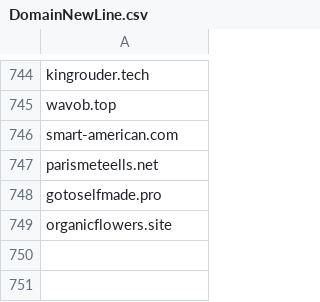
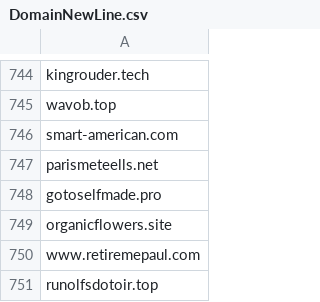
Before and after one commit to giroot/ThreatBeacon, a CSV file: SocGholish/DomainNewLine.csv, drawn as a sheet; only a part is shown, gaps mark what is left out.

Commit message:
upload csv

```diff
--- a/SocGholish/DomainNewLine.csv
+++ b/SocGholish/DomainNewLine.csv
@@ -749 +749,3 @@ gotoselfmade.pro
 organicflowers.site
+www.retiremepaul.com
+runolfsdotoir.top
```
